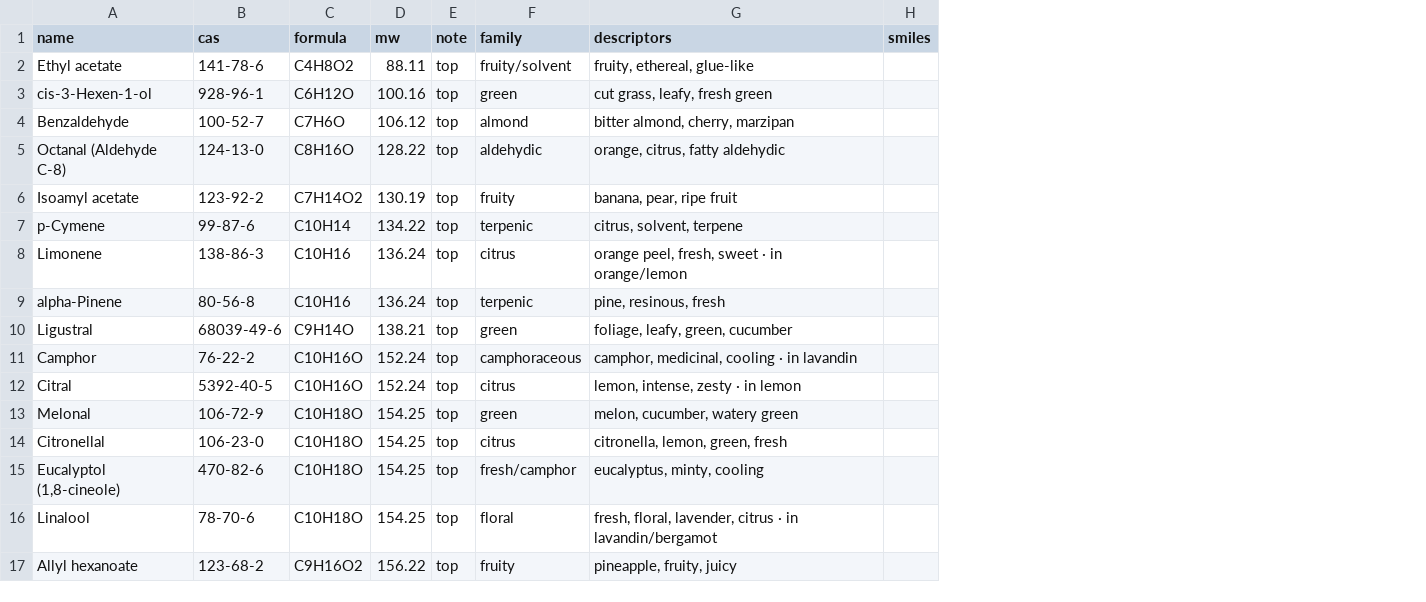
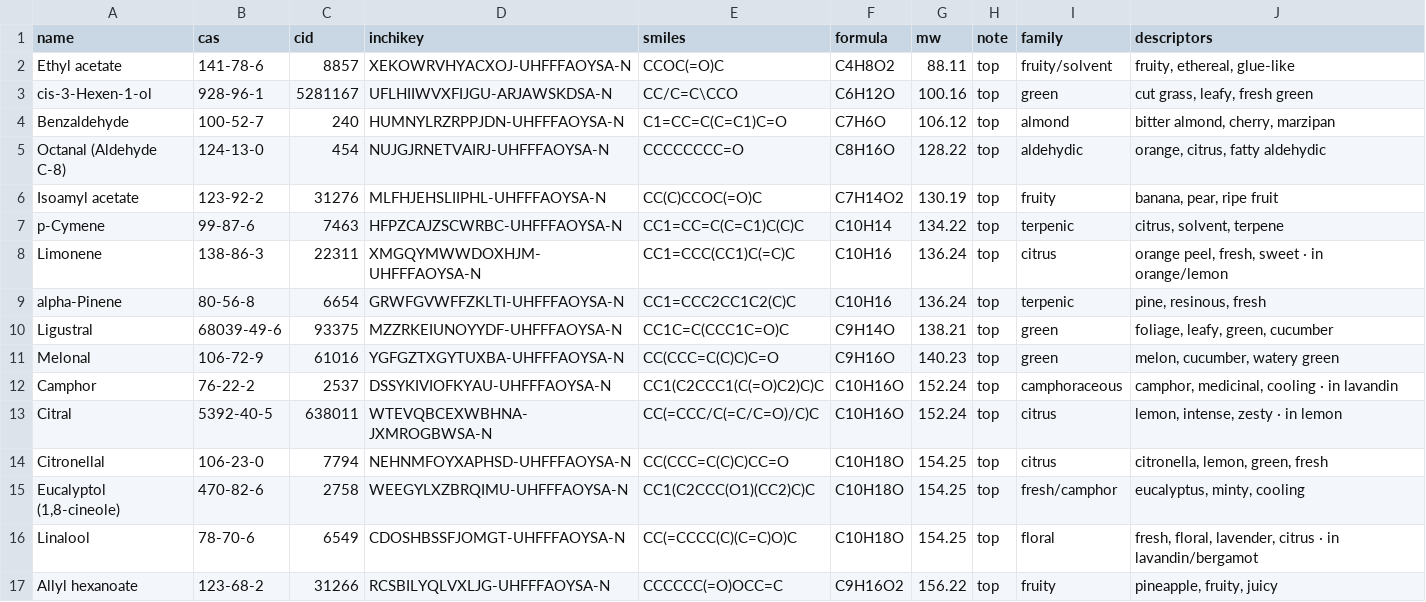
Before and after one commit to VanPez/aroma-index, a CSV file: aroma-index.csv, drawn as a sheet; only a part is shown; removed rows and columns are numbered as before the commit, all else as after; the diff covers the shown part only; the diff names each change by its address in the sheet, - before the commit and + after, or states it on an @@ line.

```diff
--- a/aroma-index.csv
+++ b/aroma-index.csv
+column C (cid), rows 2-10: 8857 | 5281167 | 240 | 454 | 31276 | 7463 | 22311 | 6654 | 93375; rows 12-17: 2537 | 638011 | 7794 | 2758 | 6549 | 31266
+column D (inchikey), rows 2-10: XEKOWRVHYACXOJ-UHFFFAOYSA-N | UFLHIIWVXFIJGU-ARJAWSKDSA-N | HUMNYLRZRPPJDN-UHFFFAOYSA-N | NUJGJRNETVAIRJ-UHFFFAOYSA-N | MLFHJEHSLIIPHL-UHFFFAOYSA-N | HFPZCAJZSCWRBC-UHFFFAOYSA-N | XMGQYMWWDOXHJM-UHFFFAOYSA-N | GRWFGVWFFZKLTI-UHFFFAOYSA-N | MZZRKEIUNOYYDF-UHFFFAOYSA-N; rows 12-17: DSSYKIVIOFKYAU-UHFFFAOYSA-N | WTEVQBCEXWBHNA-JXMROGBWSA-N | NEHNMFOYXAPHSD-UHFFFAOYSA-N | WEEGYLXZBRQIMU-UHFFFAOYSA-N | CDOSHBSSFJOMGT-UHFFFAOYSA-N | RCSBILYQLVXLJG-UHFFFAOYSA-N
+column E (smiles), rows 2-10: CCOC(=O)C | CC/C=C\CCO | C1=CC=C(C=C1)C=O | CCCCCCCC=O | CC(C)CCOC(=O)C | CC1=CC=C(C=C1)C(C)C | CC1=CCC(CC1)C(=C)C | CC1=CCC2CC1C2(C)C | CC1C=C(CCC1C=O)C; rows 12-17: CC1(C2CCC1(C(=O)C2)C)C | CC(=CCC/C(=C/C=O)/C)C | CC(CCC=C(C)C)CC=O | CC1(C2CCC(O1)(CC2)C)C | CC(=CCCC(C)(C=C)O)C | CCCCCC(=O)OCC=C
-column H (smiles), empty
+row 11: Melonal | 106-72-9 | 61016 | YGFGZTXGYTUXBA-UHFFFAOYSA-N | CC(CCC=C(C)C)C=O | C9H16O | 140.23 | top | green | melon, cucumber, watery green
-row 13: Melonal | 106-72-9 | C10H18O | 154.25 | top | green | melon, cucumber, watery green
```
Also changed, not shown: 4 added rows, 4 removed rows, 8 moved rows and 4 edited cells elsewhere in this file.
